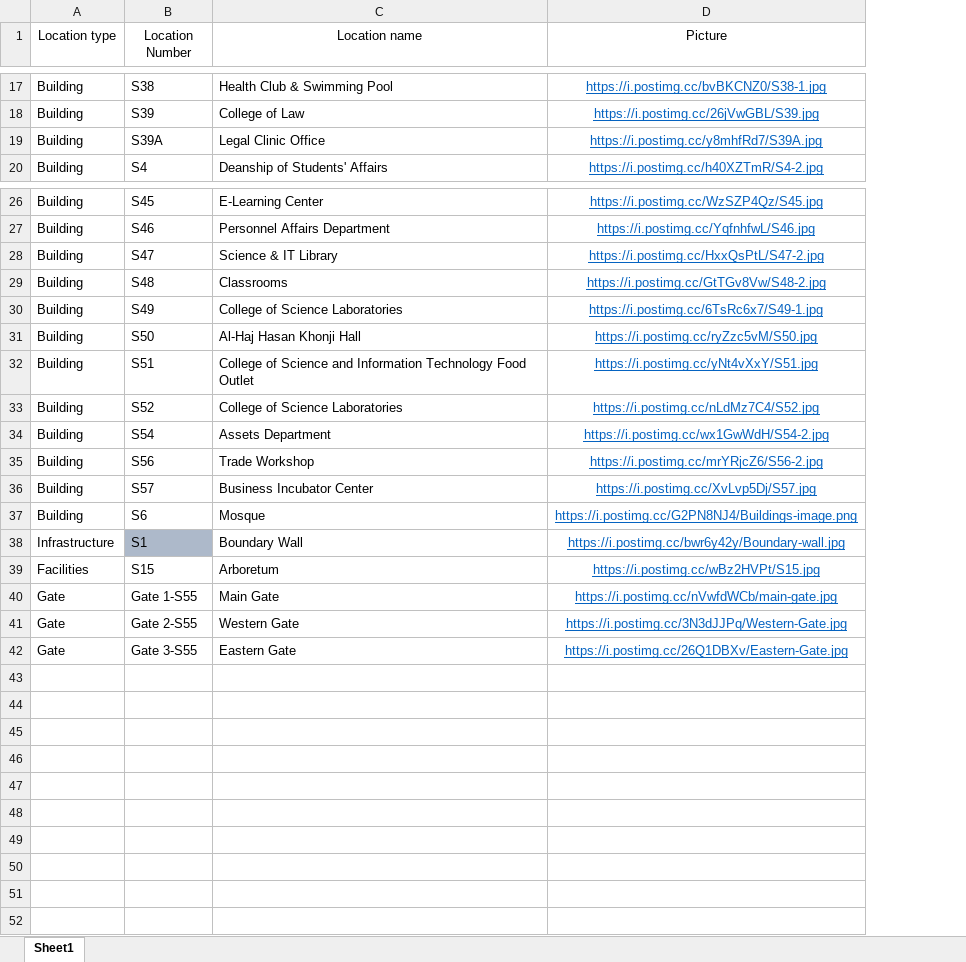
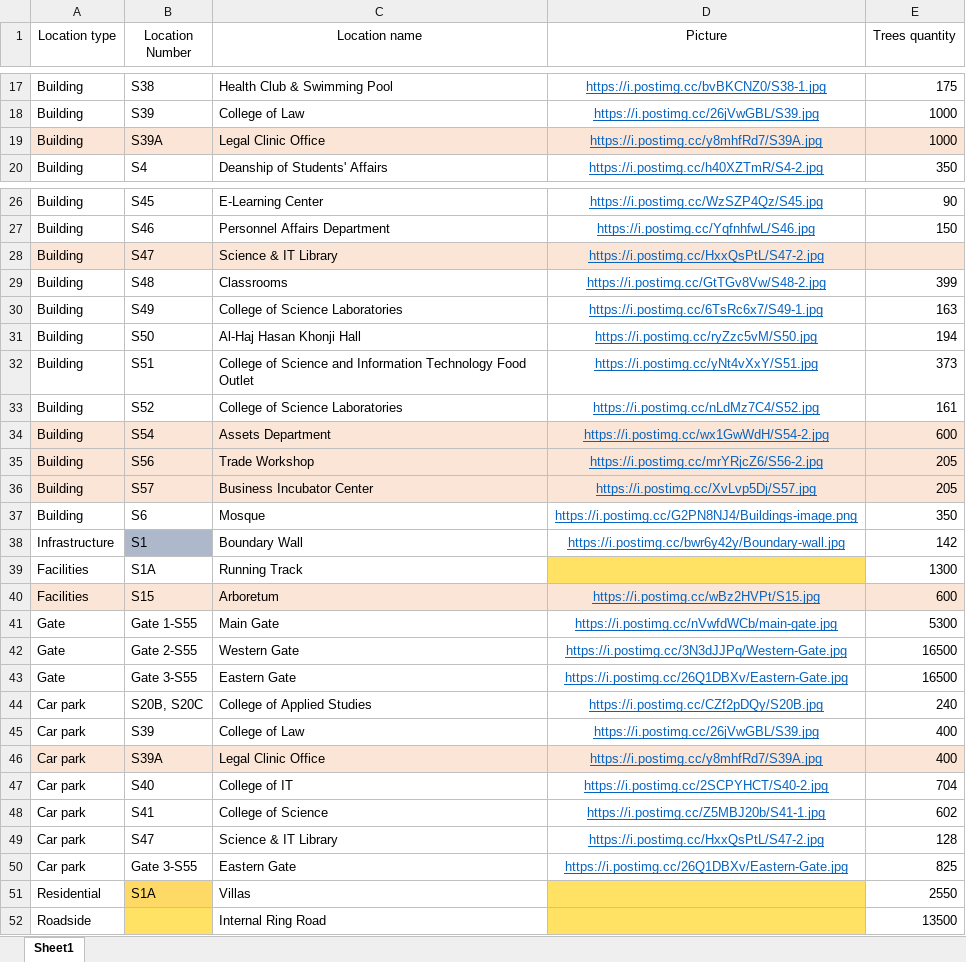
Before and after one commit to UOB-landscape/landscapingUOB-api, an Excel workbook: data/Locations.xlsx, sheet Sheet1, drawn as a sheet; only a part is shown, gaps mark what is left out; values as stored, in another font and other column widths than the file's, no borders; conditional formats not drawn; addresses are those after the commit; the diff names each change by its address in the sheet, - before the commit and + after, or states it on an @@ line.

Commit message:
New locations added with the tree count

```diff
--- a/data/Locations.xlsx (sheet Sheet1)
+++ b/data/Locations.xlsx (sheet Sheet1)
+column E (Trees quantity), rows 17-20: 175 | 1000 | 1000 | 350; rows 26-38: 90 | 150 |  | 399 | 163 | 194 | 373 | 161 | 600 | 205 | 205 | 350 | 142; rows 40-43: 600 | 5300 | 16500 | 16500
-A19:D19 fill: none
+A19:D19 fill: #FBE5D6
-A28:D28 fill: none
+A28:D28 fill: #FBE5D6
-A34:D36 fill: none
+A34:D36 fill: #FBE5D6
+row 39: Facilities | S1A | Running Track |  | 1300
-A40:D40 fill: none
+A40:D40 fill: #FBE5D6
+row 44: Car park | S20B, S20C | College of Applied Studies | https://i.postimg.cc/CZf2pDQy/S20B.jpg | 240
+row 45: Car park | S39 | College of Law | https://i.postimg.cc/26jVwGBL/S39.jpg | 400
+row 46: Car park | S39A | Legal Clinic Office | https://i.postimg.cc/y8mhfRd7/S39A.jpg | 400
+row 47: Car park | S40 | College of IT | https://i.postimg.cc/2SCPYHCT/S40-2.jpg | 704
+row 48: Car park | S41 | College of Science | https://i.postimg.cc/Z5MBJ20b/S41-1.jpg | 602
+row 49: Car park | S47 | Science & IT Library | https://i.postimg.cc/HxxQsPtL/S47-2.jpg | 128
+row 50: Car park | Gate 3-S55 | Eastern Gate | https://i.postimg.cc/26Q1DBXv/Eastern-Gate.jpg | 825
+row 51: Residential | S1A | Villas |  | 2550
+row 52: Roadside |  | Internal Ring Road |  | 13500
```
